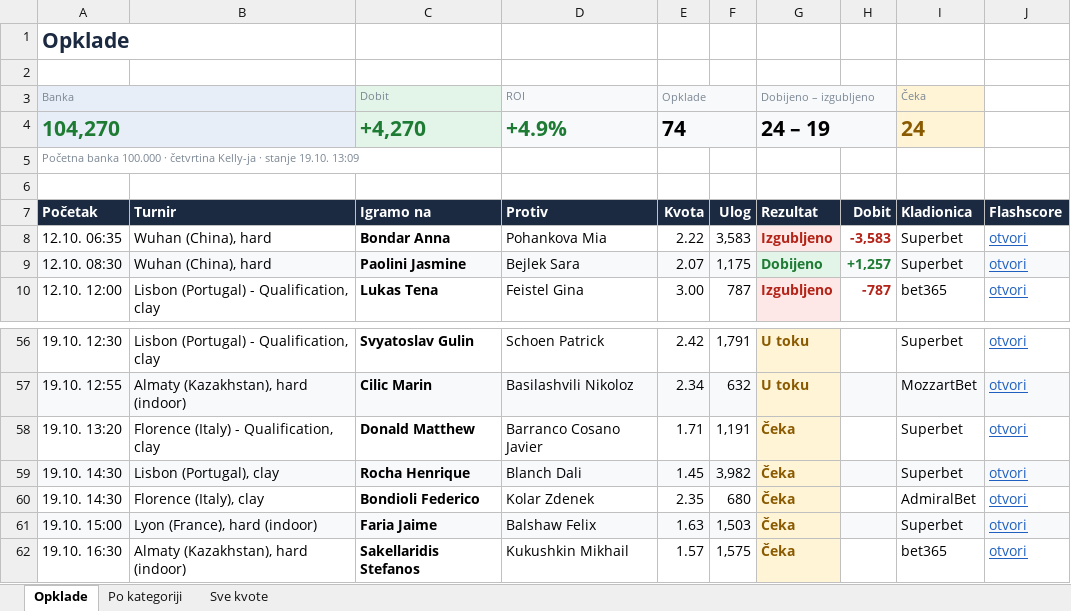
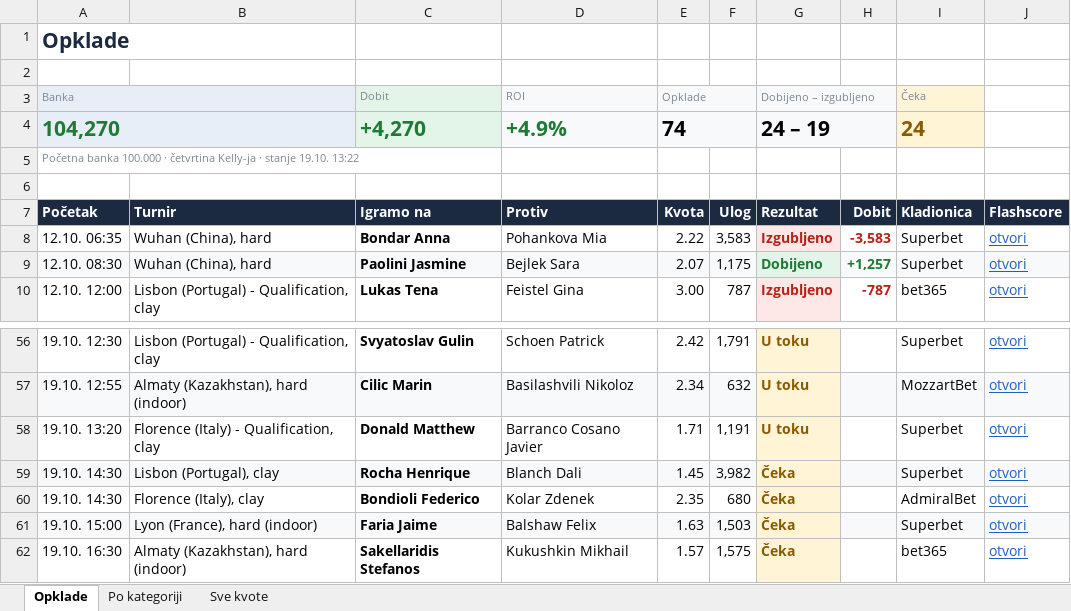
Before and after one commit to andreja69420/pantasocial, an Excel workbook: research/tennis-ml/paper/opklade.xlsx, sheet Opklade, drawn as a sheet; only a part is shown, gaps mark what is left out; values as stored, in another font and other column widths than the file's, no borders; the diff names each change by its address in the sheet, - before the commit and + after, or states it on an @@ line.

```diff
--- a/research/tennis-ml/paper/opklade.xlsx (sheet Opklade)
+++ b/research/tennis-ml/paper/opklade.xlsx (sheet Opklade)
-A5 (Banka): …stanje 19.10. 13:09
+A5 (Banka): …stanje 19.10. 13:22
-G58 (Dobijeno – izgubljeno): Čeka
+G58 (Dobijeno – izgubljeno): U toku
```
Also changed, not shown: sheet Sve kvote, 2 other files.
